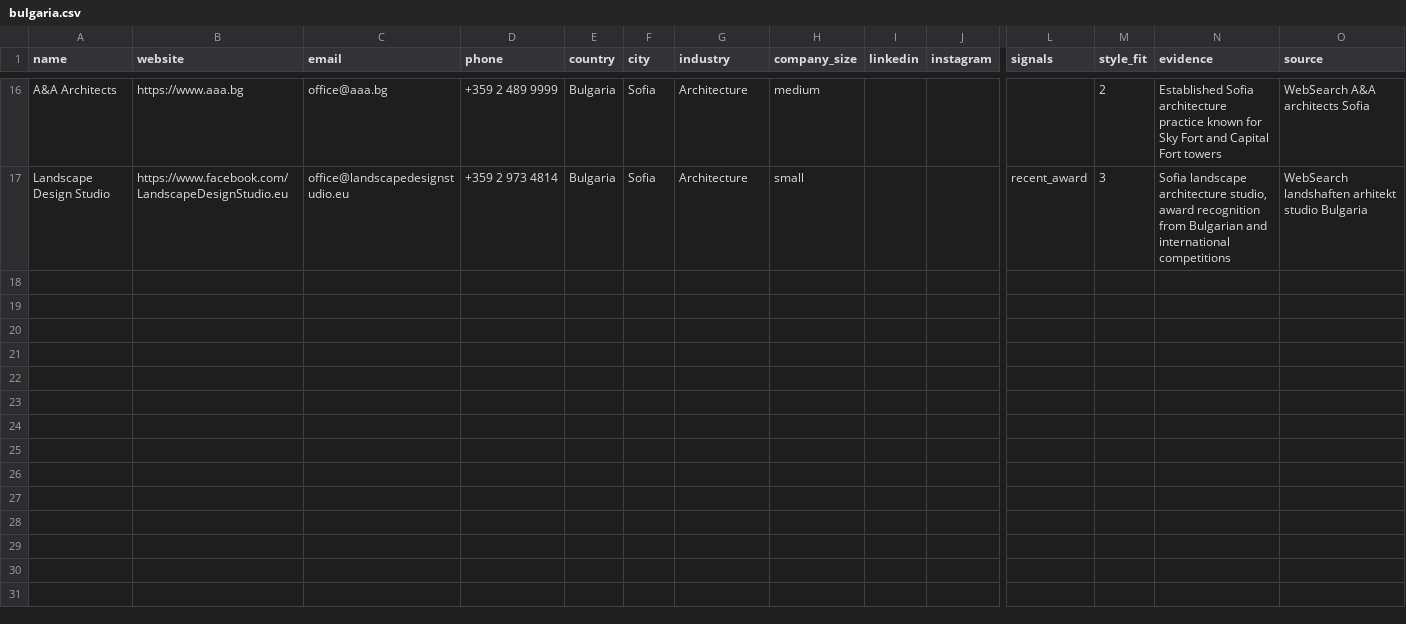
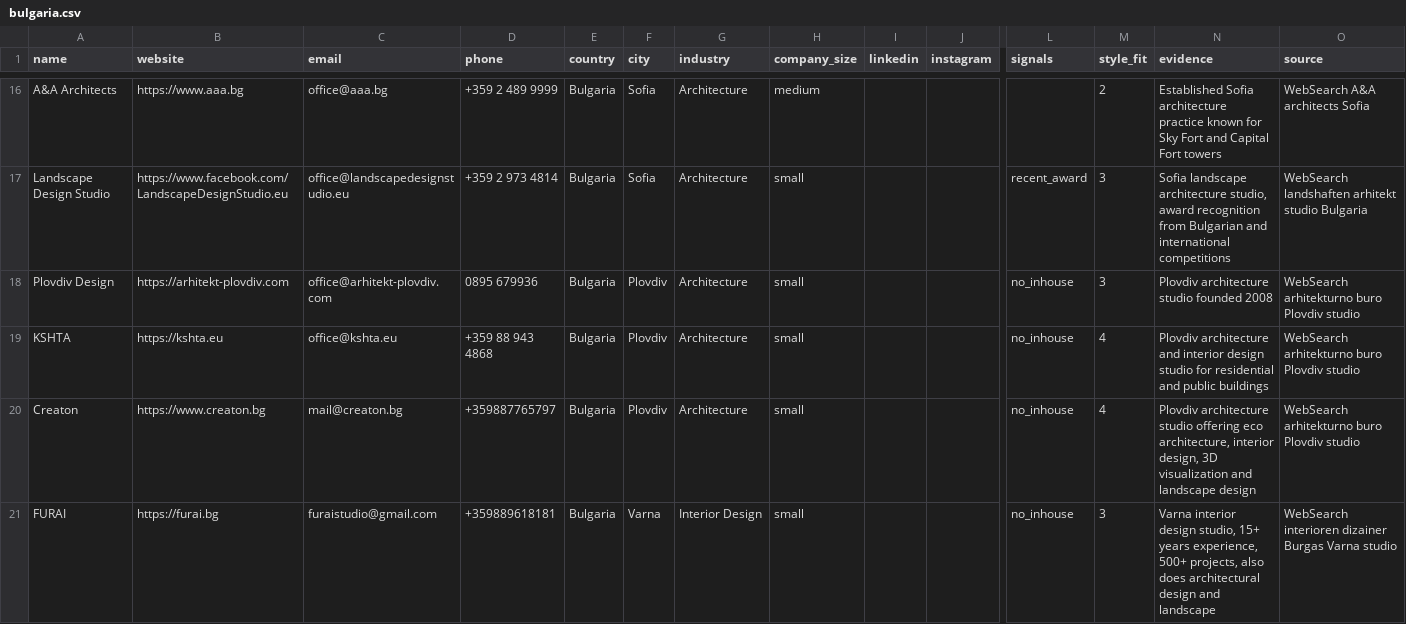
Before and after one commit to miladrostami9999-source/Archon, a CSV file: leads/bulgaria.csv, drawn as a sheet; only a part is shown, gaps mark what is left out; rows hold the shown columns only; the diff covers the shown part only; the diff names each change by its address in the sheet, - before the commit and + after, or states it on an @@ line.

Commit message:
hunt(bulgaria): round 2, Plovdiv/Varna sweep, +8 (16 -> 24)
Plovdiv opened up with 3 small architecture studios in one pass;
Varna/Burgas added interior design and a hospitality fit-out firm.
Starshanoff Architects and GEO GRUP dropped (no confirmed domain /
wrong segment fit respectively).

```diff
--- a/leads/bulgaria.csv
+++ b/leads/bulgaria.csv
+row 18: Plovdiv Design | https://arhitekt-plovdiv.com | office@arhitekt-plovdiv.com | 0895 679936 | Bulgaria | Plovdiv | Architecture | small |  |  | no_inhouse | 3 | Plovdiv architecture studio founded 2008 | WebSearch arhitekturno buro Plovdiv studio
+row 19: KSHTA | https://kshta.eu | office@kshta.eu | +359 88 943 4868 | Bulgaria | Plovdiv | Architecture | small |  |  | no_inhouse | 4 | Plovdiv architecture and interior design studio for residential and public buildings | WebSearch arhitekturno buro Plovdiv studio
+row 20: Creaton | https://www.creaton.bg | mail@creaton.bg | +359887765797 | Bulgaria | Plovdiv | Architecture | small |  |  | no_inhouse | 4 | Plovdiv architecture studio offering eco architecture, interior design, 3D visualization and landscape design | WebSearch arhitekturno buro Plovdiv studio
+row 21: FURAI | https://furai.bg | furaistudio@gmail.com | +359889618181 | Bulgaria | Varna | Interior Design | small |  |  | no_inhouse | 3 | Varna interior design studio, 15+ years experience, 500+ projects, also does architectural design and landscape | WebSearch interioren dizainer Burgas Varna studio
```
Also changed, not shown: 4 added rows elsewhere in this file, 2 other files.
